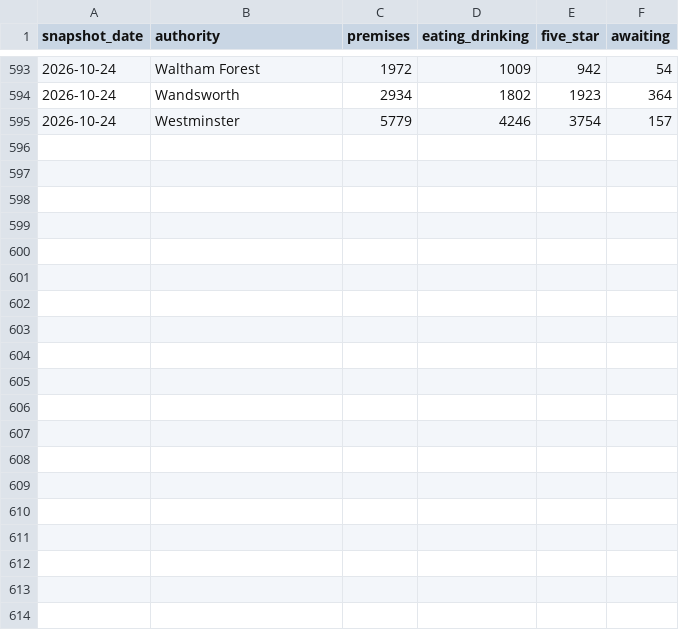
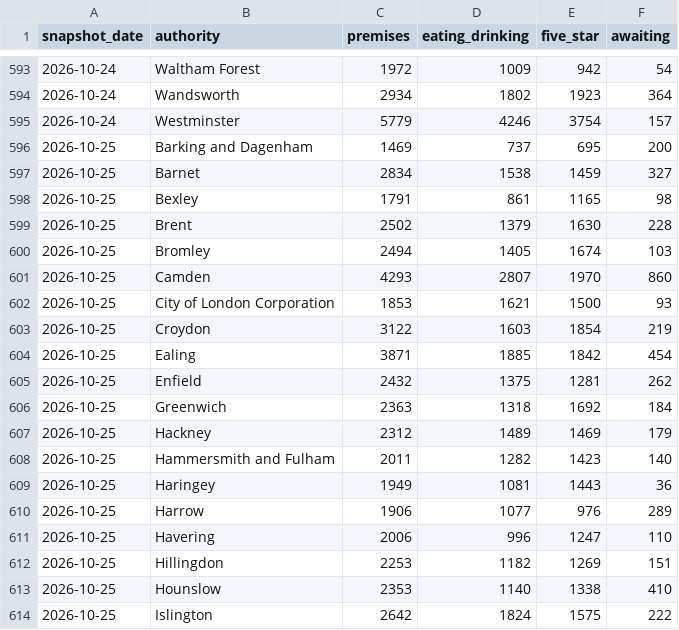
Before and after one commit to cloudcruncher/london-pulse, a CSV file: data/history.csv, drawn as a sheet; only a part is shown, gaps mark what is left out; the diff covers the shown part only; the diff names each change by its address in the sheet, - before the commit and + after, or states it on an @@ line.

```diff
--- a/data/history.csv
+++ b/data/history.csv
+row 596: 2026-10-25 | Barking and Dagenham | 1469 | 737 | 695 | 200
+row 597: 2026-10-25 | Barnet | 2834 | 1538 | 1459 | 327
+row 598: 2026-10-25 | Bexley | 1791 | 861 | 1165 | 98
+row 599: 2026-10-25 | Brent | 2502 | 1379 | 1630 | 228
+row 600: 2026-10-25 | Bromley | 2494 | 1405 | 1674 | 103
+row 601: 2026-10-25 | Camden | 4293 | 2807 | 1970 | 860
+row 602: 2026-10-25 | City of London Corporation | 1853 | 1621 | 1500 | 93
+row 603: 2026-10-25 | Croydon | 3122 | 1603 | 1854 | 219
+row 604: 2026-10-25 | Ealing | 3871 | 1885 | 1842 | 454
+row 605: 2026-10-25 | Enfield | 2432 | 1375 | 1281 | 262
+row 606: 2026-10-25 | Greenwich | 2363 | 1318 | 1692 | 184
+row 607: 2026-10-25 | Hackney | 2312 | 1489 | 1469 | 179
+row 608: 2026-10-25 | Hammersmith and Fulham | 2011 | 1282 | 1423 | 140
+row 609: 2026-10-25 | Haringey | 1949 | 1081 | 1443 | 36
+row 610: 2026-10-25 | Harrow | 1906 | 1077 | 976 | 289
+row 611: 2026-10-25 | Havering | 2006 | 996 | 1247 | 110
+row 612: 2026-10-25 | Hillingdon | 2253 | 1182 | 1269 | 151
+row 613: 2026-10-25 | Hounslow | 2353 | 1140 | 1338 | 410
+row 614: 2026-10-25 | Islington | 2642 | 1824 | 1575 | 222
```
Also changed, not shown: 14 added rows elsewhere in this file, 10 other files.
